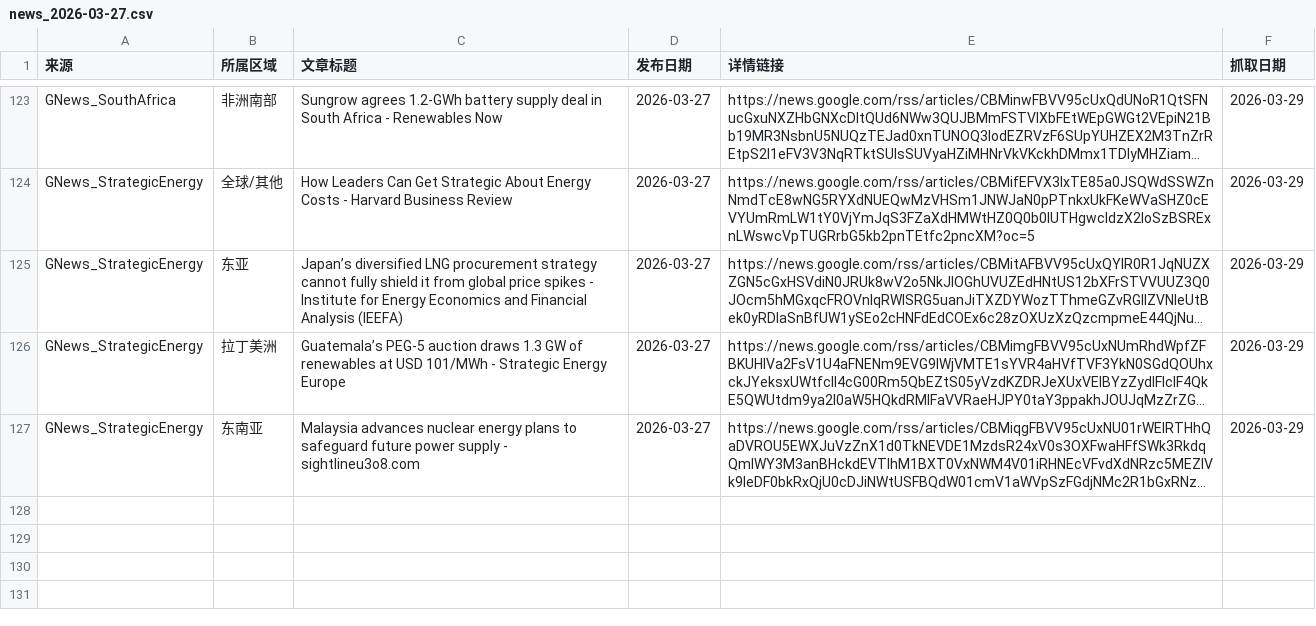
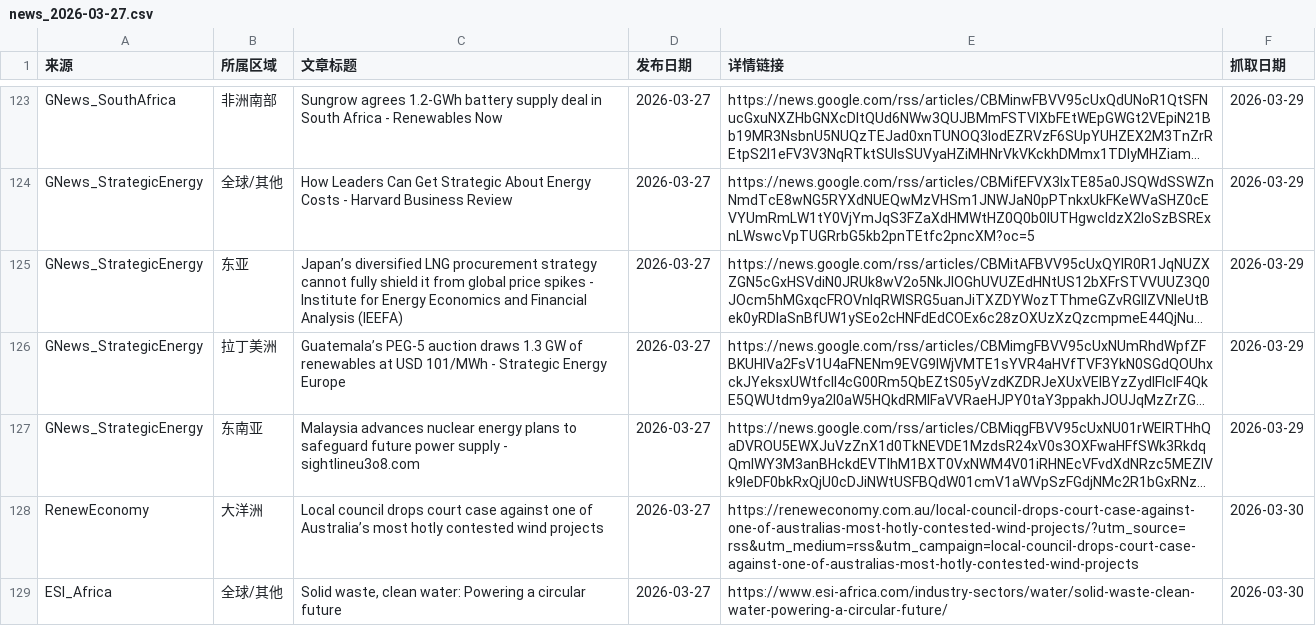
Before and after one commit to nash08338/new-energy-news-monitor, a CSV file: docs/daily/news_2026-03-27.csv, drawn as a sheet; only a part is shown, gaps mark what is left out; long unchanged cells end in …; the diff names each change by its address in the sheet, - before the commit and + after, or states it on an @@ line.

```diff
--- a/docs/daily/news_2026-03-27.csv
+++ b/docs/daily/news_2026-03-27.csv
+row 128: RenewEconomy | 大洋洲 | Local council drops court case against one of Australia’s most hotly contested wind projects | 2026-03-27 | https://reneweconomy.com.au/local-council-drops-court-case-against-one-of-australias-most-hotly-contested-wind-projects/?utm_source=rss&utm_medium=rss&utm_campaign=local-council-drops-court-case-against-one-of-australias-most-hotly-contested-wind-projects | 2026-03-30
+row 129: ESI_Africa | 全球/其他 | Solid waste, clean water: Powering a circular future | 2026-03-27 | https://www.esi-africa.com/industry-sectors/water/solid-waste-clean-water-powering-a-circular-future/ | 2026-03-30
```
Also changed, not shown: docs/daily/news_2026-03-26.csv, docs/daily/news_2026-03-28.csv, 9 other files.
